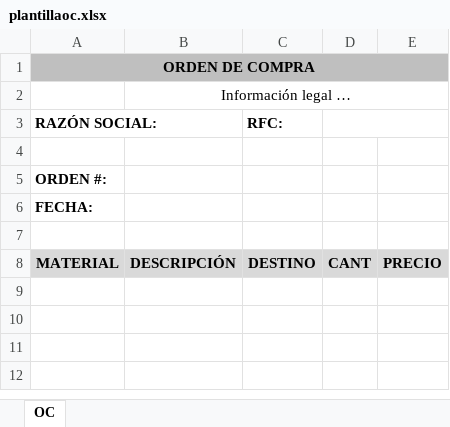
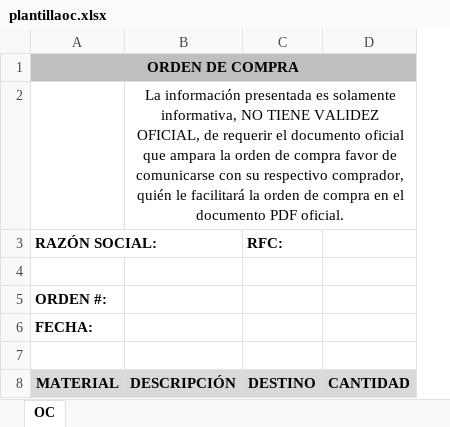
Before and after one commit to mauriciofloresnazan/Test1, an Excel workbook: Ppgz/Ppgz.Web/App_Data/plantillaoc.xlsx, sheet OC, drawn as a sheet; values as stored, in another font and other column widths than the file's, no borders; charts and pictures not drawn; removed rows and columns are numbered as before the commit, all else as after; the diff names each change by its address in the sheet, - before the commit and + after, or states it on an @@ line.

Commit message:
Eliminación de la columna precios en Ordenes de Compras

```diff
--- a/Ppgz/Ppgz.Web/App_Data/plantillaoc.xlsx (sheet OC)
+++ b/Ppgz/Ppgz.Web/App_Data/plantillaoc.xlsx (sheet OC)
-column D, row 8: CANT
-column E, row 8: PRECIO
+column D, row 8: CANTIDAD
-B2: Información legal …
+B2: La información presentada es solamente informativa, NO TIENE VALIDEZ OFICIAL, de requerir el documento oficial que ampara la orden de compra favor de comunicarse con su respectivo comprador, quién le facilitará la orden de compra en el documento PDF oficial.
```
Also changed, not shown: 2 other files.
